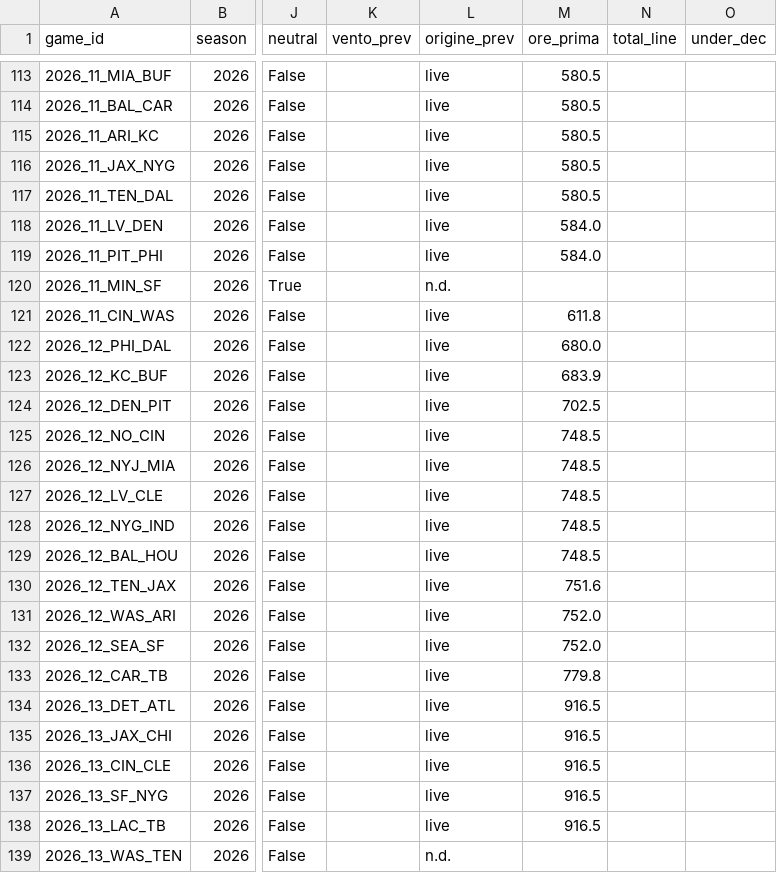
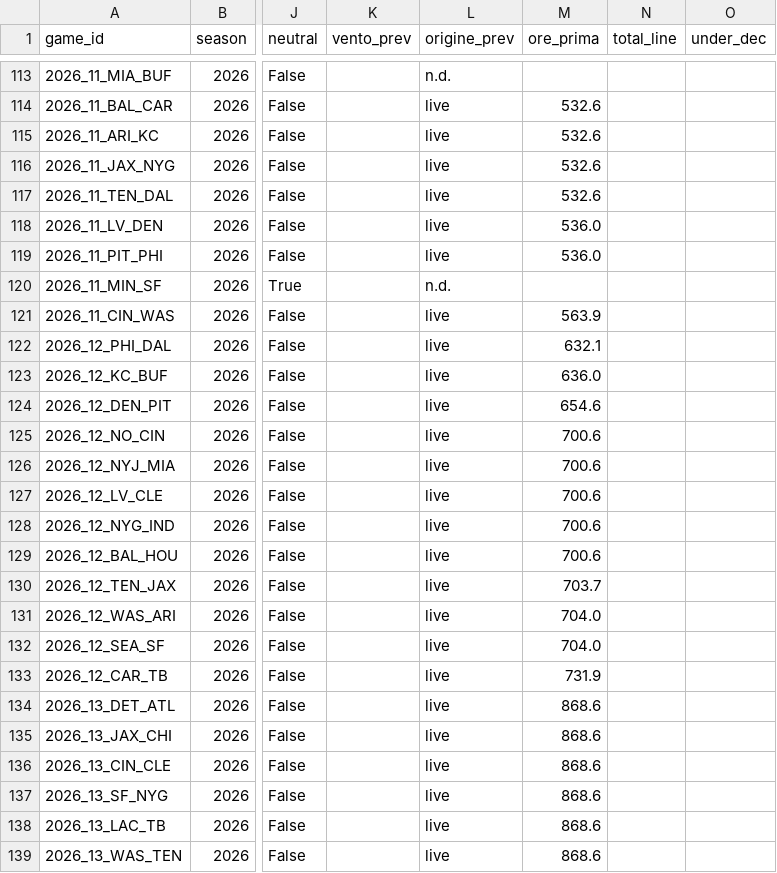
Before and after one commit to keynumbersnfl-tech/keynumbersnfl-tech.github.io, a CSV file: data/registro_vento.csv, drawn as a sheet; only a part is shown, gaps mark what is left out; the diff covers the shown part only; the diff names each change by its address in the sheet, - before the commit and + after, or states it on an @@ line.

```diff
--- a/data/registro_vento.csv
+++ b/data/registro_vento.csv
-L113 (origine_prev): live
+L113 (origine_prev): n.d.
-M113 (ore_prima): 580.5
+M113 (ore_prima): (empty)
-M114:M117 (ore_prima): 580.5
+M114:M117 (ore_prima): 532.6
-M118:M119 (ore_prima): 584.0
+M118:M119 (ore_prima): 536.0
-M121 (ore_prima): 611.8
+M121 (ore_prima): 563.9
-M122 (ore_prima): 680.0
+M122 (ore_prima): 632.1
-M123 (ore_prima): 683.9
+M123 (ore_prima): 636.0
-M124 (ore_prima): 702.5
+M124 (ore_prima): 654.6
-M125:M129 (ore_prima): 748.5
+M125:M129 (ore_prima): 700.6
-M130 (ore_prima): 751.6
+M130 (ore_prima): 703.7
-M131:M132 (ore_prima): 752.0
+M131:M132 (ore_prima): 704.0
-M133 (ore_prima): 779.8
+M133 (ore_prima): 731.9
-M134:M138 (ore_prima): 916.5
+M134:M138 (ore_prima): 868.6
-L139 (origine_prev): n.d.
+L139 (origine_prev): live
-M139 (ore_prima): (empty)
+M139 (ore_prima): 868.6
```
Also changed, not shown: 149 edited cells elsewhere in this file.
